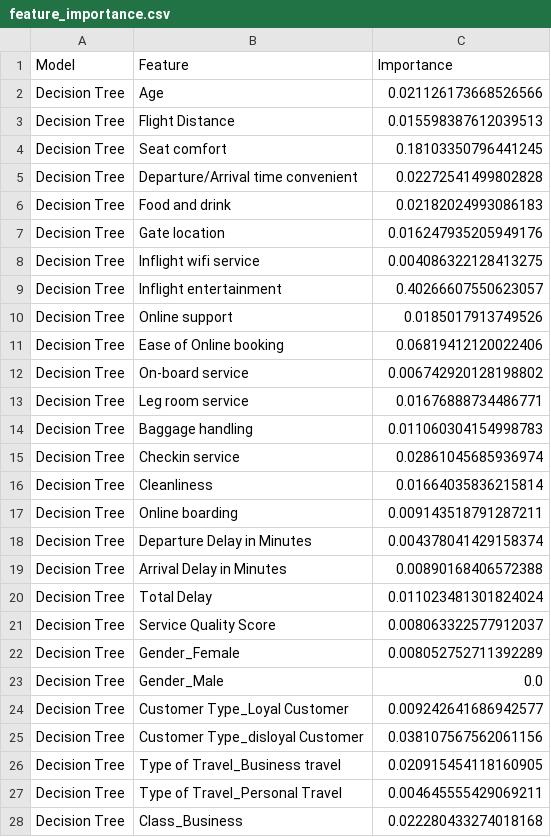
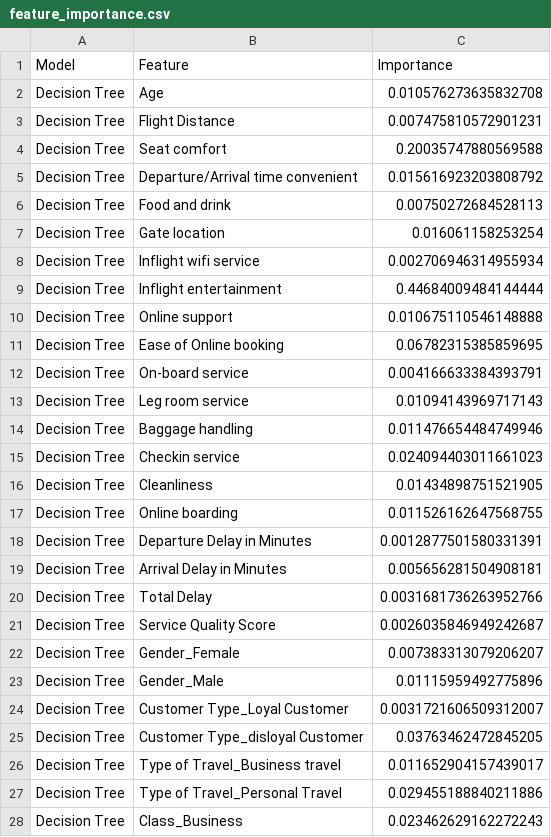
Before and after one commit to pranjalmishra-14/airline-passenger-satisfaction, a CSV file: airline-passenger-satisfaction/outputs/feature_importance.csv, drawn as a sheet; only a part is shown; the diff covers the shown part only.

```diff
--- a/airline-passenger-satisfaction/outputs/feature_importance.csv
+++ b/airline-passenger-satisfaction/outputs/feature_importance.csv
@@ -1,28 +1,28 @@
 Model,Feature,Importance
-Decision Tree,Age,0.021126173668526566
-Decision Tree,Flight Distance,0.015598387612039513
-Decision Tree,Seat comfort,0.18103350796441245
-Decision Tree,Departure/Arrival time convenient,0.02272541499802828
-Decision Tree,Food and drink,0.02182024993086183
-Decision Tree,Gate location,0.016247935205949176
-Decision Tree,Inflight wifi service,0.004086322128413275
-Decision Tree,Inflight entertainment,0.40266607550623057
-Decision Tree,Online support,0.0185017913749526
-Decision Tree,Ease of Online booking,0.06819412120022406
-Decision Tree,On-board service,0.006742920128198802
-Decision Tree,Leg room service,0.01676888734486771
-Decision Tree,Baggage handling,0.011060304154998783
-Decision Tree,Checkin service,0.02861045685936974
-Decision Tree,Cleanliness,0.01664035836215814
-Decision Tree,Online boarding,0.009143518791287211
-Decision Tree,Departure Delay in Minutes,0.004378041429158374
-Decision Tree,Arrival Delay in Minutes,0.00890168406572388
-Decision Tree,Total Delay,0.011023481301824024
-Decision Tree,Service Quality Score,0.008063322577912037
-Decision Tree,Gender_Female,0.008052752711392289
-Decision Tree,Gender_Male,0.0
-Decision Tree,Customer Type_Loyal Customer,0.009242641686942577
-Decision Tree,Customer Type_disloyal Customer,0.038107567562061156
-Decision Tree,Type of Travel_Business travel,0.020915454118160905
-Decision Tree,Type of Travel_Personal Travel,0.004645555429069211
-Decision Tree,Class_Business,0.022280433274018168
+Decision Tree,Age,0.010576273635832708
+Decision Tree,Flight Distance,0.007475810572901231
+Decision Tree,Seat comfort,0.20035747880569588
+Decision Tree,Departure/Arrival time convenient,0.015616923203808792
+Decision Tree,Food and drink,0.00750272684528113
+Decision Tree,Gate location,0.016061158253254
+Decision Tree,Inflight wifi service,0.002706946314955934
+Decision Tree,Inflight entertainment,0.44684009484144444
+Decision Tree,Online support,0.010675110546148888
+Decision Tree,Ease of Online booking,0.06782315385859695
+Decision Tree,On-board service,0.004166633384393791
+Decision Tree,Leg room service,0.01094143969717143
+Decision Tree,Baggage handling,0.011476654484749946
+Decision Tree,Checkin service,0.024094403011661023
+Decision Tree,Cleanliness,0.01434898751521905
+Decision Tree,Online boarding,0.011526162647568755
+Decision Tree,Departure Delay in Minutes,0.0012877501580331391
+Decision Tree,Arrival Delay in Minutes,0.005656281504908181
+Decision Tree,Total Delay,0.0031681736263952766
+Decision Tree,Service Quality Score,0.0026035846949242687
+Decision Tree,Gender_Female,0.007383313079206207
+Decision Tree,Gender_Male,0.01115959492775896
+Decision Tree,Customer Type_Loyal Customer,0.0031721606509312007
+Decision Tree,Customer Type_disloyal Customer,0.03763462472845205
+Decision Tree,Type of Travel_Business travel,0.011652904157439017
+Decision Tree,Type of Travel_Personal Travel,0.029455188840211886
+Decision Tree,Class_Business,0.023462629162272243
```
Also changed, not shown: 130 edited cells elsewhere in this file, airline-passenger-satisfaction/outputs/deep_learning_results.csv, airline-passenger-satisfaction/outputs/model_results.csv, 26 other files.
